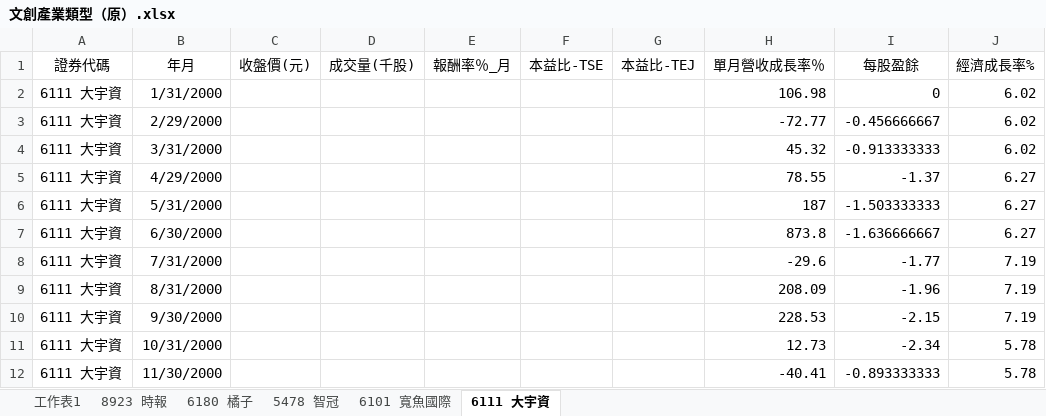
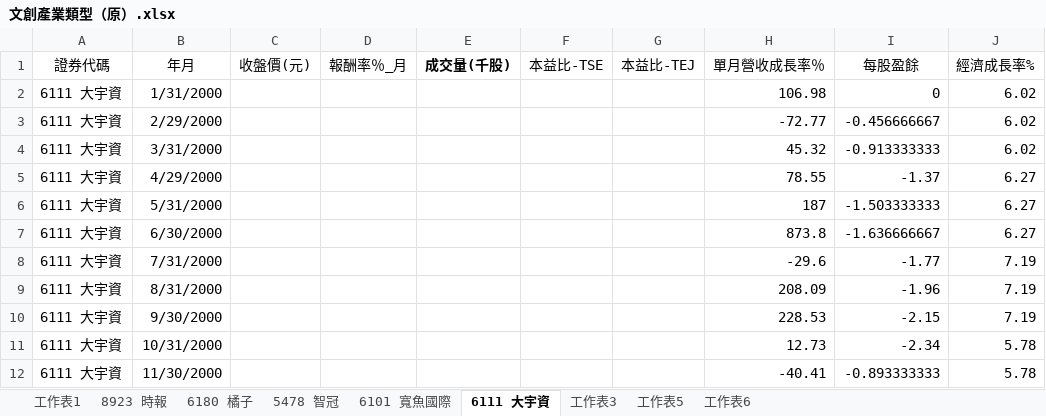
Before and after one commit to roy-master/course-note, an Excel workbook: 二上-管理經濟學/期末作業/過程資料/文創產業類型（原）.xlsx, sheet 6111 大宇資, drawn as a sheet; only a part is shown; values as stored, in another font and other column widths than the file's, no borders; removed rows and columns are numbered as before the commit, all else as after; the diff names each change by its address in the sheet, - before the commit and + after, or states it on an @@ line.

```diff
--- a/二上-管理經濟學/期末作業/過程資料/文創產業類型（原）.xlsx (sheet 6111 大宇資)
+++ b/二上-管理經濟學/期末作業/過程資料/文創產業類型（原）.xlsx (sheet 6111 大宇資)
+sheet tab: 工作表3
+sheet tab: 工作表5
+sheet tab: 工作表6
-column D (成交量(千股)), empty
+column E (成交量(千股)), empty
```
Also changed, not shown: 二上-管理經濟學/期末作業/跑gretl程式資料/文創產業類型_含總表_2002.5.xlsx, 二上-管理經濟學/期末作業/跑gretl程式資料/文創產業類型_含總表_2003.xlsx, 4 other files.
